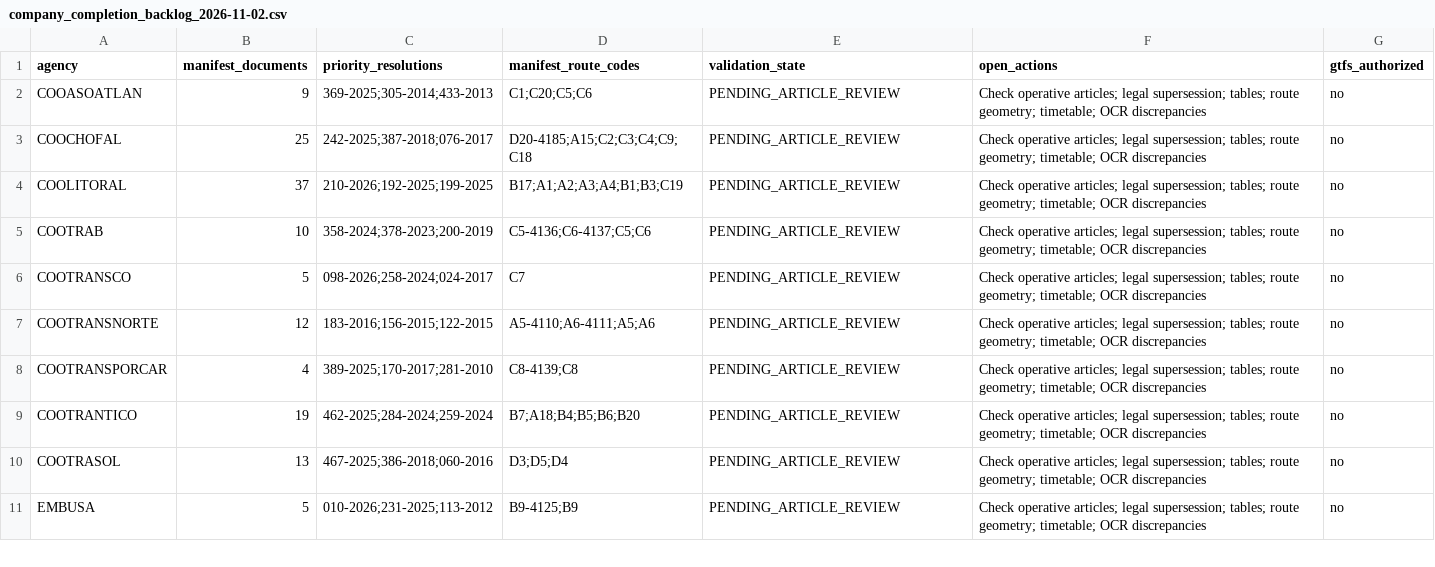
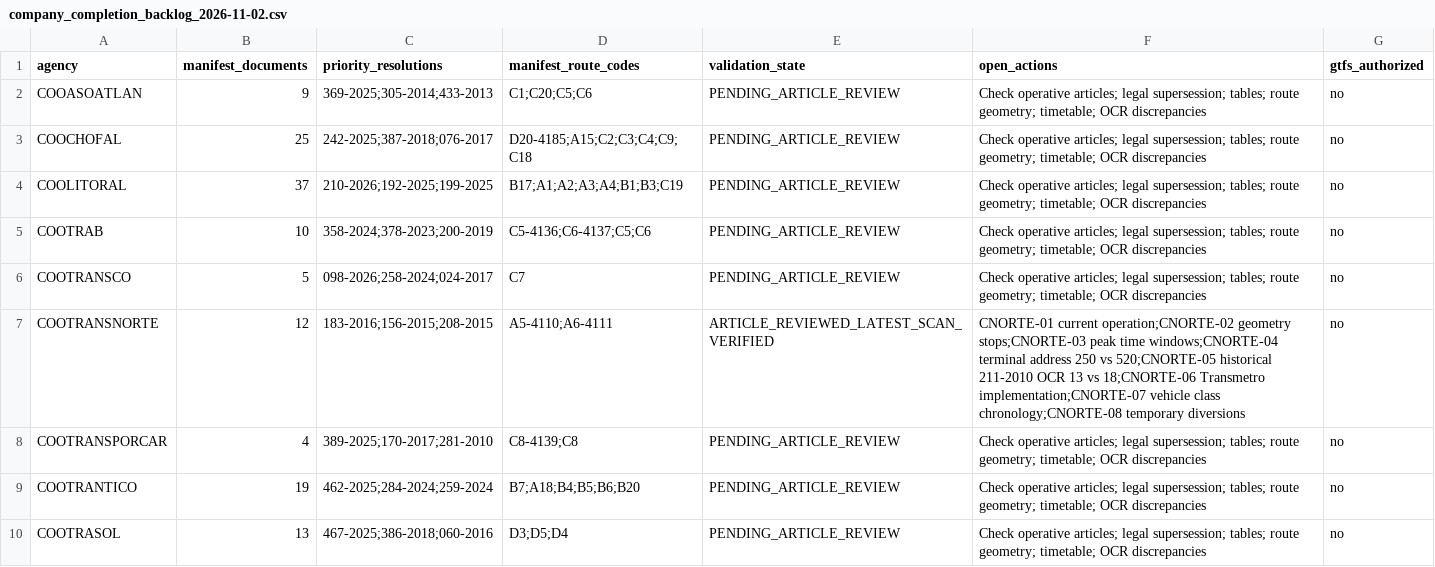
Before and after one commit to ColombiaTransit/gtfs-barranquilla-urbanas, a CSV file: sources/amb/company_completion_backlog_2026-11-02.csv, drawn as a sheet; only a part is shown; the shorter side is filled out with more unchanged rows.

Commit message:
research: record completed Cootransnorte article review and 8 outstanding checks in master backlog

```diff
--- a/sources/amb/company_completion_backlog_2026-11-02.csv
+++ b/sources/amb/company_completion_backlog_2026-11-02.csv
@@ -6,3 +6,3 @@ COOTRAB,10,"358-2024;378-2023;200-2019","C5-4136;C6-4137;C5;C6",PENDING_ARTICLE_
 COOTRANSCO,5,"098-2026;258-2024;024-2017","C7",PENDING_ARTICLE_REVIEW,Check operative articles; legal supersession; tables; route geometry; timetable; OCR discrepancies,no
-COOTRANSNORTE,12,"183-2016;156-2015;122-2015","A5-4110;A6-4111;A5;A6",PENDING_ARTICLE_REVIEW,Check operative articles; legal supersession; tables; route geometry; timetable; OCR discrepancies,no
+COOTRANSNORTE,12,"183-2016;156-2015;208-2015","A5-4110;A6-4111",ARTICLE_REVIEWED_LATEST_SCAN_VERIFIED,"CNORTE-01 current operation;CNORTE-02 geometry stops;CNORTE-03 peak time windows;CNORTE-04 terminal address 250 vs 520;CNORTE-05 historical 211-2010 OCR 13 vs 18;CNORTE-06 Transmetro implementation;CNORTE-07 vehicle class chronology;CNORTE-08 temporary diversions",no
 COOTRANSPORCAR,4,"389-2025;170-2017;281-2010","C8-4139;C8",PENDING_ARTICLE_REVIEW,Check operative articles; legal supersession; tables; route geometry; timetable; OCR discrepancies,no
```
